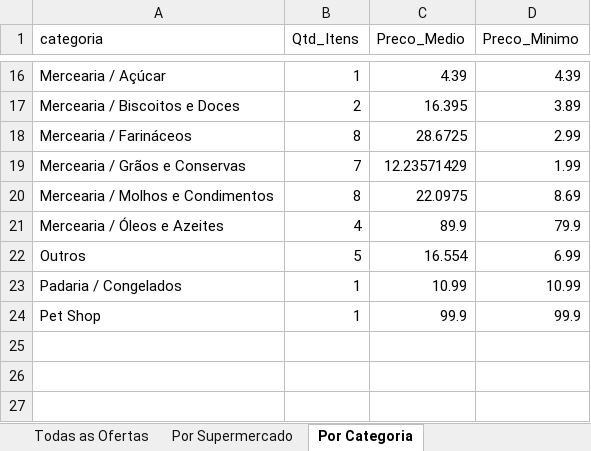
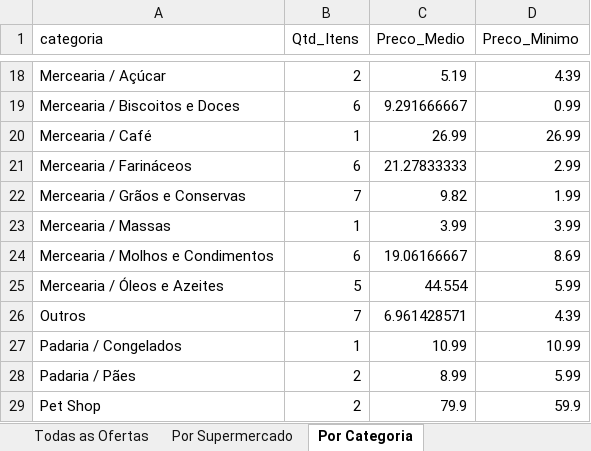
Before and after one commit to AVerz26/Weekly-Flyers-Scraper, an Excel workbook: docs/data/latest_results.xlsx, sheet Por Categoria, drawn as a sheet; only a part is shown, gaps mark what is left out; values as stored, in another font and other column widths than the file's, no cell formats; addresses are those after the commit; the diff covers the shown part only; the diff names each change by its address in the sheet, - before the commit and + after, or states it on an @@ line.

```diff
--- a/docs/data/latest_results.xlsx (sheet Por Categoria)
+++ b/docs/data/latest_results.xlsx (sheet Por Categoria)
-B18 (Qtd_Itens): 1
+B18 (Qtd_Itens): 2
-C18 (Preco_Medio): 4.39
+C18 (Preco_Medio): 5.19
-B19 (Qtd_Itens): 2
+B19 (Qtd_Itens): 6
-C19 (Preco_Medio): 16.395
+C19 (Preco_Medio): 9.291666667
-D19 (Preco_Minimo): 3.89
+D19 (Preco_Minimo): 0.99
+row 20: Mercearia / Café | 1 | 26.99 | 26.99
-B21 (Qtd_Itens): 8
+B21 (Qtd_Itens): 6
-C21 (Preco_Medio): 28.6725
+C21 (Preco_Medio): 21.27833333
-C22 (Preco_Medio): 12.23571429
+C22 (Preco_Medio): 9.82
+row 23: Mercearia / Massas | 1 | 3.99 | 3.99
-B24 (Qtd_Itens): 8
+B24 (Qtd_Itens): 6
-C24 (Preco_Medio): 22.0975
+C24 (Preco_Medio): 19.06166667
-B25 (Qtd_Itens): 4
+B25 (Qtd_Itens): 5
-C25 (Preco_Medio): 89.9
+C25 (Preco_Medio): 44.554
-D25 (Preco_Minimo): 79.9
+D25 (Preco_Minimo): 5.99
-B26 (Qtd_Itens): 5
+B26 (Qtd_Itens): 7
-C26 (Preco_Medio): 16.554
+C26 (Preco_Medio): 6.961428571
-D26 (Preco_Minimo): 6.99
+D26 (Preco_Minimo): 4.39
+row 28: Padaria / Pães | 2 | 8.99 | 5.99
-B29 (Qtd_Itens): 1
+B29 (Qtd_Itens): 2
-C29 (Preco_Medio): 99.9
+C29 (Preco_Medio): 79.9
-D29 (Preco_Minimo): 99.9
+D29 (Preco_Minimo): 59.9
```
Also changed, not shown: 2 added rows and 30 edited cells elsewhere in this sheet, sheet Todas as Ofertas, sheet Por Supermercado, cell formats, 3 other files.
